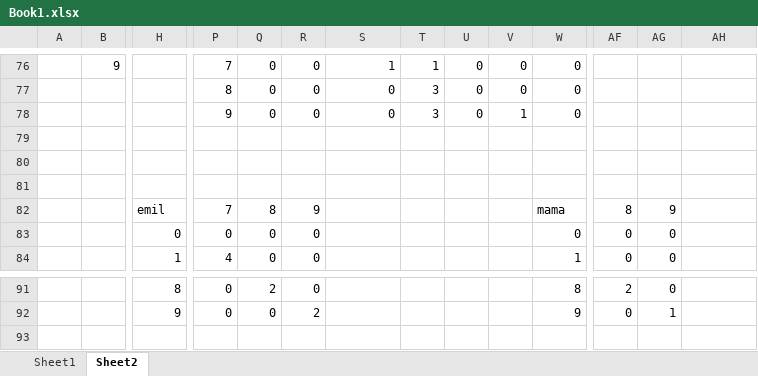
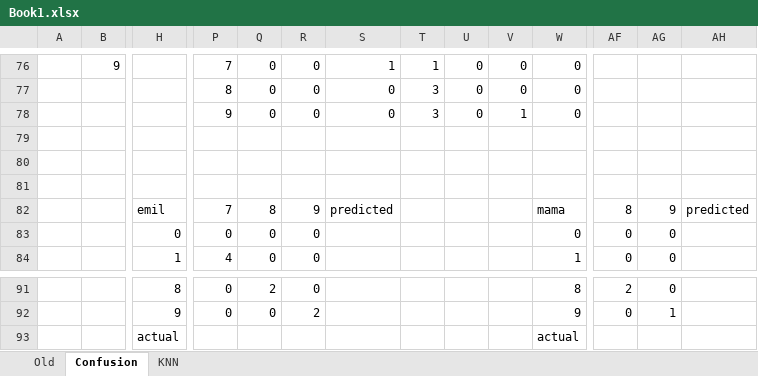
Before and after one commit to Yan1889/wiwo, an Excel workbook: Book1.xlsx, sheet Confusion, drawn as a sheet; only a part is shown, gaps mark what is left out; values as stored, in another font and other column widths than the file's, no borders; conditional formats not drawn; rows hold the shown columns only; the diff names each change by its address in the sheet, - before the commit and + after, or states it on an @@ line.

```diff
--- a/Book1.xlsx (sheet Confusion)
+++ b/Book1.xlsx (sheet Confusion)
-sheet tab: Sheet1
+sheet tab: Old
-sheet tab: Sheet2
+sheet tab: Confusion
+sheet tab: KNN
-S82: (empty)
+S82: predicted
-AH82: (empty)
+AH82: predicted
+row 93:  |  | actual |  |  |  |  |  |  |  | actual
```
Also changed, not shown: sheet Old, charts or pictures, 17 other files.
